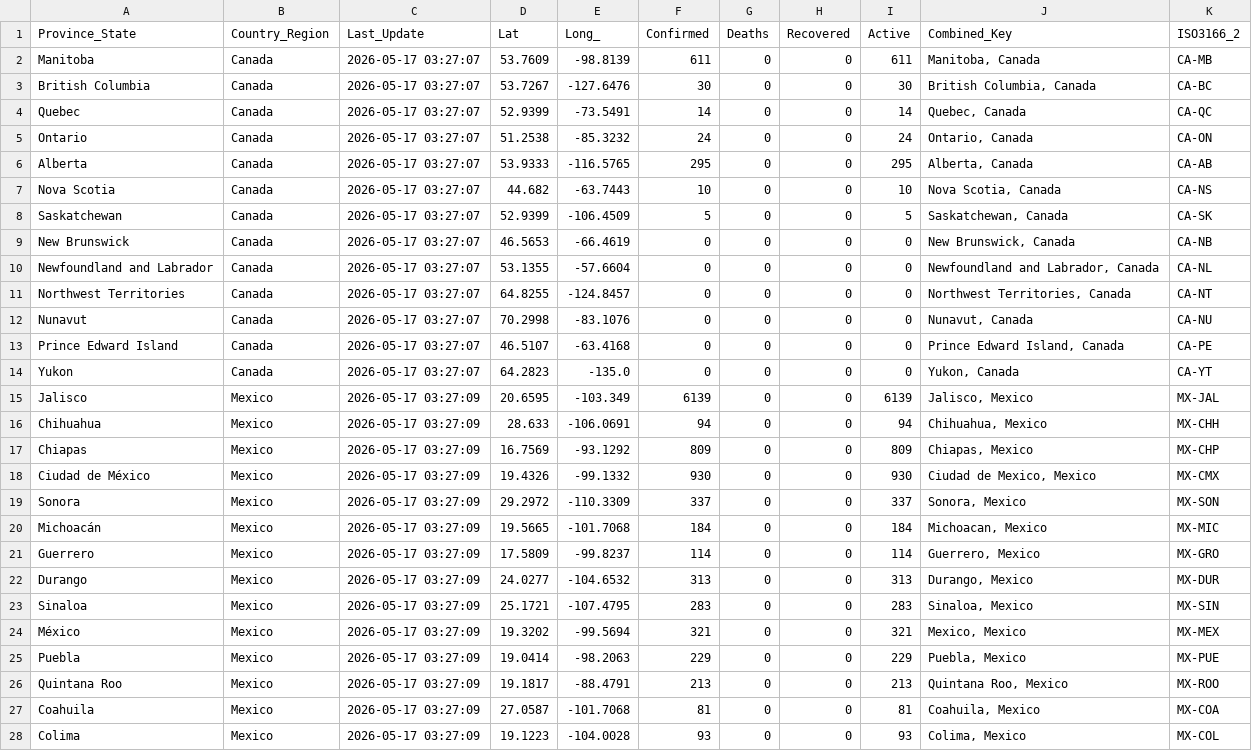
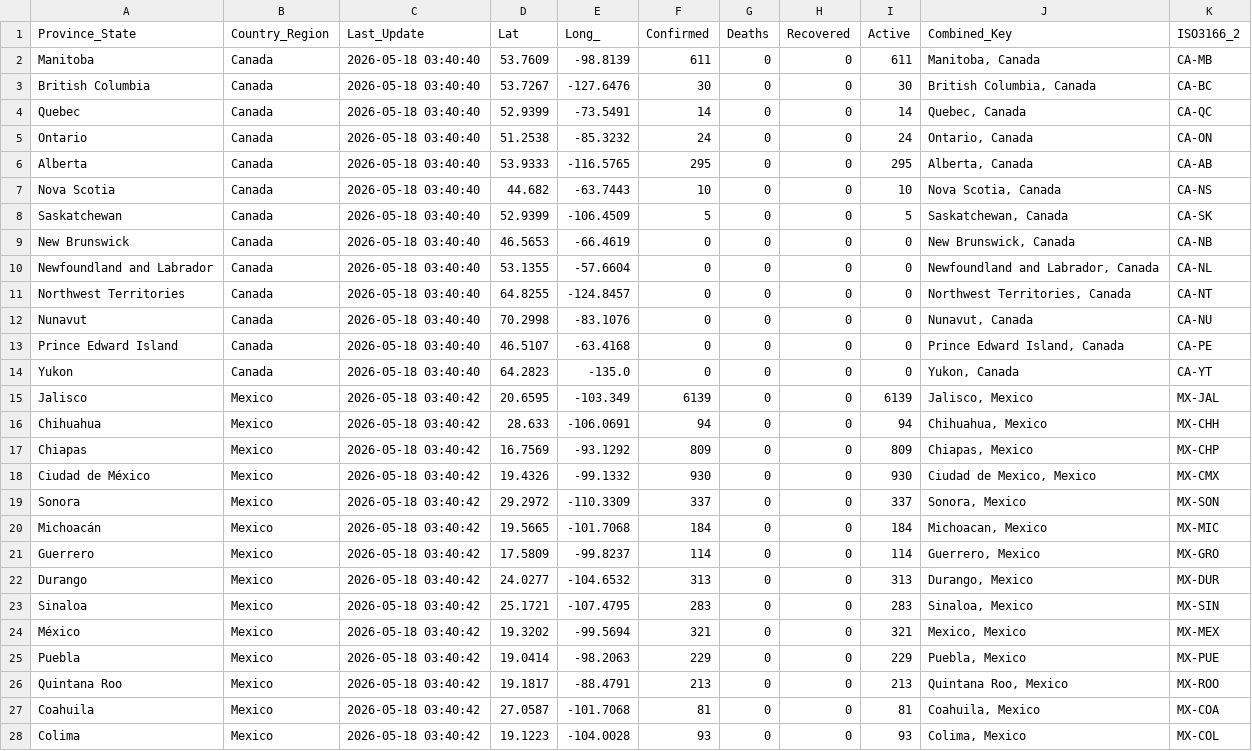
Before and after one commit to sethmund/measles-map, a CSV file: measles_na_update.csv, drawn as a sheet; only a part is shown; the diff covers the shown part only.

```diff
--- a/measles_na_update.csv
+++ b/measles_na_update.csv
@@ -1,28 +1,28 @@
 Province_State,Country_Region,Last_Update,Lat,Long_,Confirmed,Deaths,Recovered,Active,Combined_Key,ISO3166_2
-Manitoba,Canada,2026-05-17 03:27:07,53.7609,-98.8139,611,0,0,611,"Manitoba, Canada",CA-MB
-British Columbia,Canada,2026-05-17 03:27:07,53.7267,-127.6476,30,0,0,30,"British Columbia, Canada",CA-BC
-Quebec,Canada,2026-05-17 03:27:07,52.9399,-73.5491,14,0,0,14,"Quebec, Canada",CA-QC
-Ontario,Canada,2026-05-17 03:27:07,51.2538,-85.3232,24,0,0,24,"Ontario, Canada",CA-ON
-Alberta,Canada,2026-05-17 03:27:07,53.9333,-116.5765,295,0,0,295,"Alberta, Canada",CA-AB
-Nova Scotia,Canada,2026-05-17 03:27:07,44.682,-63.7443,10,0,0,10,"Nova Scotia, Canada",CA-NS
-Saskatchewan,Canada,2026-05-17 03:27:07,52.9399,-106.4509,5,0,0,5,"Saskatchewan, Canada",CA-SK
-New Brunswick,Canada,2026-05-17 03:27:07,46.5653,-66.4619,0,0,0,0,"New Brunswick, Canada",CA-NB
-Newfoundland and Labrador,Canada,2026-05-17 03:27:07,53.1355,-57.6604,0,0,0,0,"Newfoundland and Labrador, Canada",CA-NL
-Northwest Territories,Canada,2026-05-17 03:27:07,64.8255,-124.8457,0,0,0,0,"Northwest Territories, Canada",CA-NT
-Nunavut,Canada,2026-05-17 03:27:07,70.2998,-83.1076,0,0,0,0,"Nunavut, Canada",CA-NU
-Prince Edward Island,Canada,2026-05-17 03:27:07,46.5107,-63.4168,0,0,0,0,"Prince Edward Island, Canada",CA-PE
-Yukon,Canada,2026-05-17 03:27:07,64.2823,-135.0,0,0,0,0,"Yukon, Canada",CA-YT
-Jalisco,Mexico,2026-05-17 03:27:09,20.6595,-103.349,6139,0,0,6139,"Jalisco, Mexico",MX-JAL
-Chihuahua,Mexico,2026-05-17 03:27:09,28.633,-106.0691,94,0,0,94,"Chihuahua, Mexico",MX-CHH
-Chiapas,Mexico,2026-05-17 03:27:09,16.7569,-93.1292,809,0,0,809,"Chiapas, Mexico",MX-CHP
-Ciudad de México,Mexico,2026-05-17 03:27:09,19.4326,-99.1332,930,0,0,930,"Ciudad de Mexico, Mexico",MX-CMX
-Sonora,Mexico,2026-05-17 03:27:09,29.2972,-110.3309,337,0,0,337,"Sonora, Mexico",MX-SON
-Michoacán,Mexico,2026-05-17 03:27:09,19.5665,-101.7068,184,0,0,184,"Michoacan, Mexico",MX-MIC
-Guerrero,Mexico,2026-05-17 03:27:09,17.5809,-99.8237,114,0,0,114,"Guerrero, Mexico",MX-GRO
-Durango,Mexico,2026-05-17 03:27:09,24.0277,-104.6532,313,0,0,313,"Durango, Mexico",MX-DUR
-Sinaloa,Mexico,2026-05-17 03:27:09,25.1721,-107.4795,283,0,0,283,"Sinaloa, Mexico",MX-SIN
-México,Mexico,2026-05-17 03:27:09,19.3202,-99.5694,321,0,0,321,"Mexico, Mexico",MX-MEX
-Puebla,Mexico,2026-05-17 03:27:09,19.0414,-98.2063,229,0,0,229,"Puebla, Mexico",MX-PUE
-Quintana Roo,Mexico,2026-05-17 03:27:09,19.1817,-88.4791,213,0,0,213,"Quintana Roo, Mexico",MX-ROO
-Coahuila,Mexico,2026-05-17 03:27:09,27.0587,-101.7068,81,0,0,81,"Coahuila, Mexico",MX-COA
-Colima,Mexico,2026-05-17 03:27:09,19.1223,-104.0028,93,0,0,93,"Colima, Mexico",MX-COL
+Manitoba,Canada,2026-05-18 03:40:40,53.7609,-98.8139,611,0,0,611,"Manitoba, Canada",CA-MB
+British Columbia,Canada,2026-05-18 03:40:40,53.7267,-127.6476,30,0,0,30,"British Columbia, Canada",CA-BC
+Quebec,Canada,2026-05-18 03:40:40,52.9399,-73.5491,14,0,0,14,"Quebec, Canada",CA-QC
+Ontario,Canada,2026-05-18 03:40:40,51.2538,-85.3232,24,0,0,24,"Ontario, Canada",CA-ON
+Alberta,Canada,2026-05-18 03:40:40,53.9333,-116.5765,295,0,0,295,"Alberta, Canada",CA-AB
+Nova Scotia,Canada,2026-05-18 03:40:40,44.682,-63.7443,10,0,0,10,"Nova Scotia, Canada",CA-NS
+Saskatchewan,Canada,2026-05-18 03:40:40,52.9399,-106.4509,5,0,0,5,"Saskatchewan, Canada",CA-SK
+New Brunswick,Canada,2026-05-18 03:40:40,46.5653,-66.4619,0,0,0,0,"New Brunswick, Canada",CA-NB
+Newfoundland and Labrador,Canada,2026-05-18 03:40:40,53.1355,-57.6604,0,0,0,0,"Newfoundland and Labrador, Canada",CA-NL
+Northwest Territories,Canada,2026-05-18 03:40:40,64.8255,-124.8457,0,0,0,0,"Northwest Territories, Canada",CA-NT
+Nunavut,Canada,2026-05-18 03:40:40,70.2998,-83.1076,0,0,0,0,"Nunavut, Canada",CA-NU
+Prince Edward Island,Canada,2026-05-18 03:40:40,46.5107,-63.4168,0,0,0,0,"Prince Edward Island, Canada",CA-PE
+Yukon,Canada,2026-05-18 03:40:40,64.2823,-135.0,0,0,0,0,"Yukon, Canada",CA-YT
+Jalisco,Mexico,2026-05-18 03:40:42,20.6595,-103.349,6139,0,0,6139,"Jalisco, Mexico",MX-JAL
+Chihuahua,Mexico,2026-05-18 03:40:42,28.633,-106.0691,94,0,0,94,"Chihuahua, Mexico",MX-CHH
+Chiapas,Mexico,2026-05-18 03:40:42,16.7569,-93.1292,809,0,0,809,"Chiapas, Mexico",MX-CHP
+Ciudad de México,Mexico,2026-05-18 03:40:42,19.4326,-99.1332,930,0,0,930,"Ciudad de Mexico, Mexico",MX-CMX
+Sonora,Mexico,2026-05-18 03:40:42,29.2972,-110.3309,337,0,0,337,"Sonora, Mexico",MX-SON
+Michoacán,Mexico,2026-05-18 03:40:42,19.5665,-101.7068,184,0,0,184,"Michoacan, Mexico",MX-MIC
+Guerrero,Mexico,2026-05-18 03:40:42,17.5809,-99.8237,114,0,0,114,"Guerrero, Mexico",MX-GRO
+Durango,Mexico,2026-05-18 03:40:42,24.0277,-104.6532,313,0,0,313,"Durango, Mexico",MX-DUR
+Sinaloa,Mexico,2026-05-18 03:40:42,25.1721,-107.4795,283,0,0,283,"Sinaloa, Mexico",MX-SIN
+México,Mexico,2026-05-18 03:40:42,19.3202,-99.5694,321,0,0,321,"Mexico, Mexico",MX-MEX
+Puebla,Mexico,2026-05-18 03:40:42,19.0414,-98.2063,229,0,0,229,"Puebla, Mexico",MX-PUE
+Quintana Roo,Mexico,2026-05-18 03:40:42,19.1817,-88.4791,213,0,0,213,"Quintana Roo, Mexico",MX-ROO
+Coahuila,Mexico,2026-05-18 03:40:42,27.0587,-101.7068,81,0,0,81,"Coahuila, Mexico",MX-COA
+Colima,Mexico,2026-05-18 03:40:42,19.1223,-104.0028,93,0,0,93,"Colima, Mexico",MX-COL
```
Also changed, not shown: 160 edited cells elsewhere in this file, jhu_us_summary.csv.
